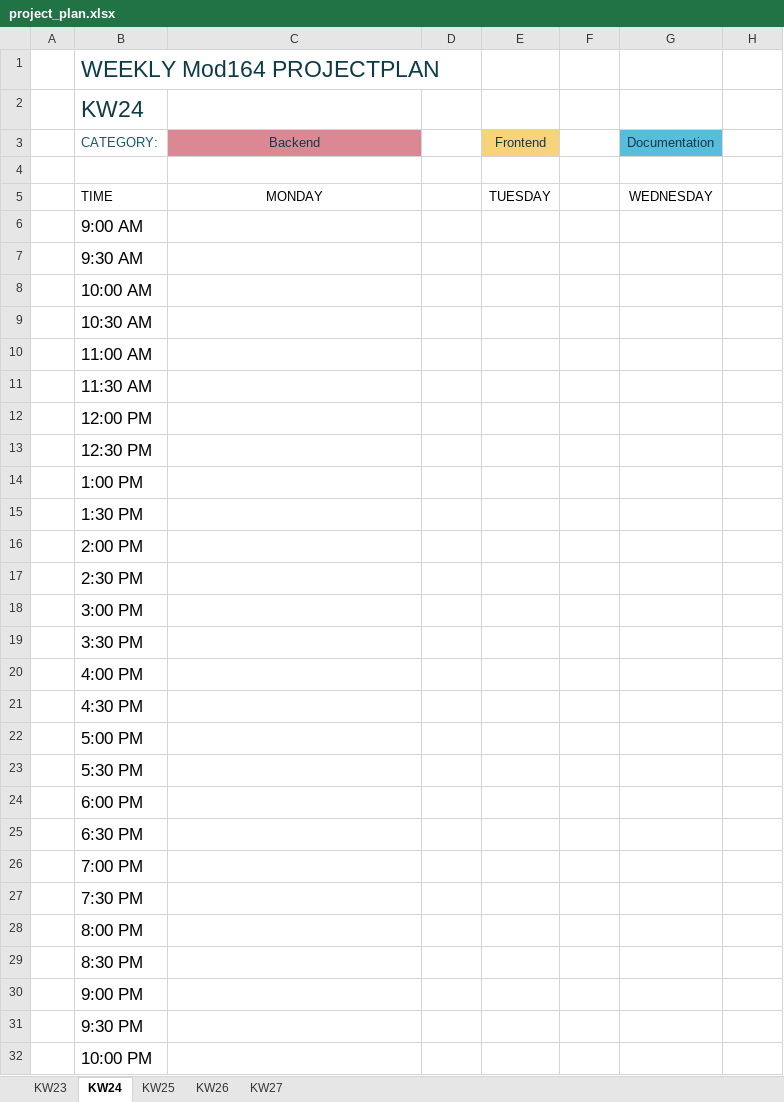
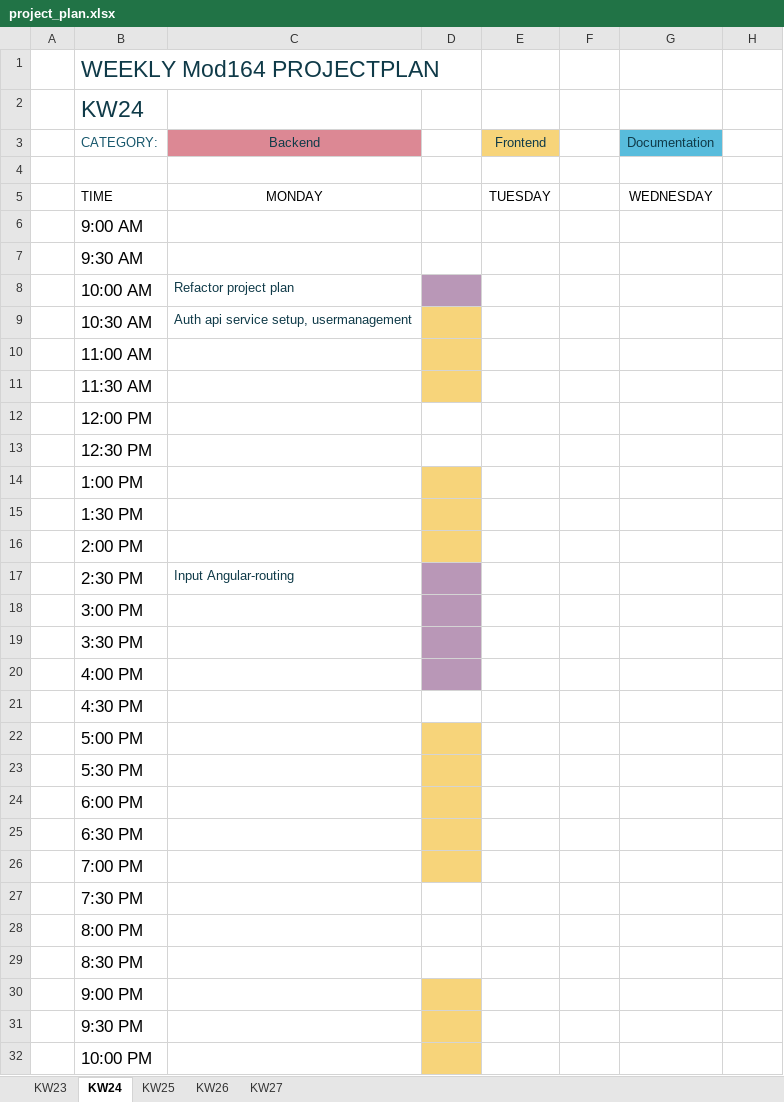
Before and after one commit to daniel-bernet/nhb-app-backend, an Excel workbook: documentation/project_plan.xlsx, sheet KW24, drawn as a sheet; only a part is shown; values as stored, in another font and other column widths than the file's, no borders; conditional formats and table styles not drawn; the diff covers the shown part only; the diff names each change by its address in the sheet, - before the commit and + after, or states it on an @@ line.

Commit message:
edit project plan

```diff
--- a/documentation/project_plan.xlsx (sheet KW24)
+++ b/documentation/project_plan.xlsx (sheet KW24)
-C8 (Backend): (empty)
+C8 (Backend): Refactor project plan
-D8 fill: none
+D8 fill: #B997B7
-C9 (Backend): (empty)
+C9 (Backend): Auth api service setup, usermanagement
-D9:D11 fill: none
+D9:D11 fill: #F7D47A
-D14:D16 fill: none
+D14:D16 fill: #F7D47A
-C17 (Backend): (empty)
+C17 (Backend): Input Angular-routing
-D17:D20 fill: none
+D17:D20 fill: #B997B7
-D22:D26 fill: none
+D22:D26 fill: #F7D47A
-D30:D32 fill: none
+D30:D32 fill: #F7D47A
```
Also changed, not shown: cell formats elsewhere in this sheet, sheet KW23.
